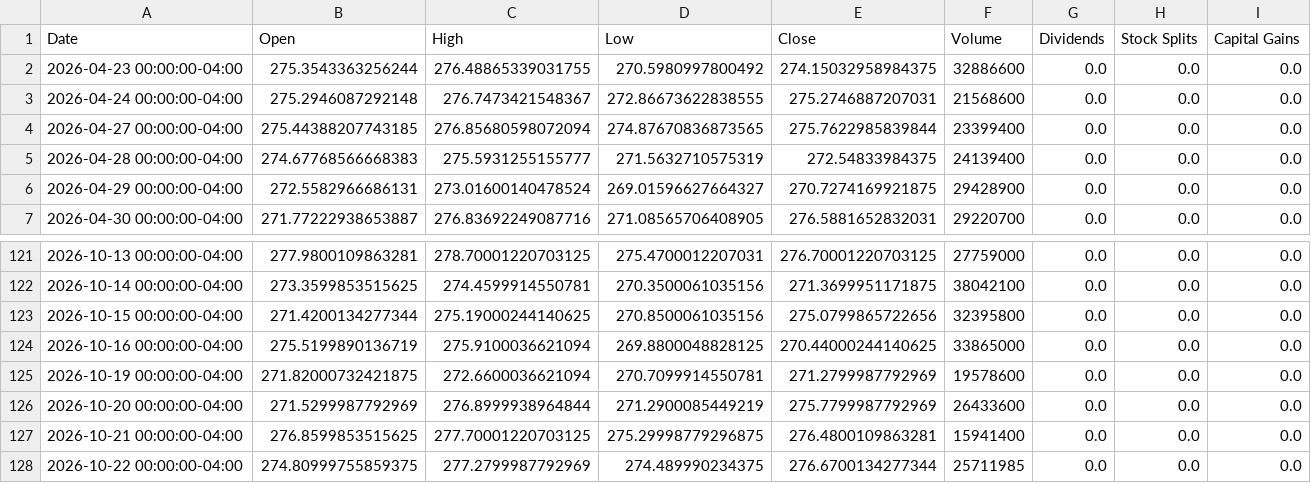
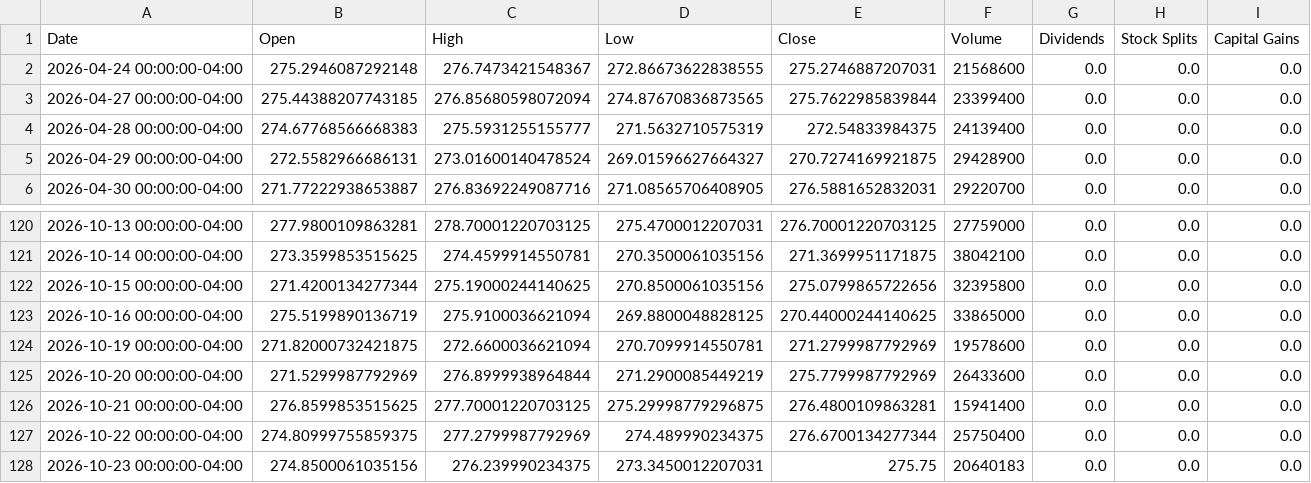
Before and after one commit to richardchitman-prog/fixed-reit-tracker, a CSV file: public/data/iwm_history.csv, drawn as a sheet; only a part is shown, gaps mark what is left out.

```diff
--- a/public/data/iwm_history.csv
+++ b/public/data/iwm_history.csv
@@ -1,3 +1,2 @@
 Date,Open,High,Low,Close,Volume,Dividends,Stock Splits,Capital Gains
-2026-04-23 00:00:00-04:00,275.3543363256244,276.48865339031755,270.5980997800492,274.15032958984375,32886600,0.0,0.0,0.0
 2026-04-24 00:00:00-04:00,275.2946087292148,276.7473421548367,272.86673622838555,275.2746887207031,21568600,0.0,0.0,0.0
@@ -127,2 +126,3 @@ Date,Open,High,Low,Close,Volume,Dividends,Stock Splits,Capital Gains
 2026-10-21 00:00:00-04:00,276.8599853515625,277.70001220703125,275.29998779296875,276.4800109863281,15941400,0.0,0.0,0.0
-2026-10-22 00:00:00-04:00,274.80999755859375,277.2799987792969,274.489990234375,276.6700134277344,25711985,0.0,0.0,0.0
+2026-10-22 00:00:00-04:00,274.80999755859375,277.2799987792969,274.489990234375,276.6700134277344,25750400,0.0,0.0,0.0
+2026-10-23 00:00:00-04:00,274.8500061035156,276.239990234375,273.3450012207031,275.75,20640183,0.0,0.0,0.0
```
Also changed, not shown: public/data/arr_history.csv, public/data/jepi_history.csv, 36 other files.
